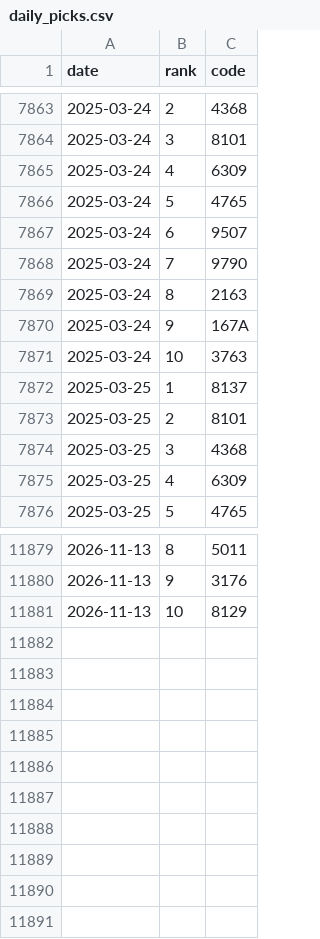
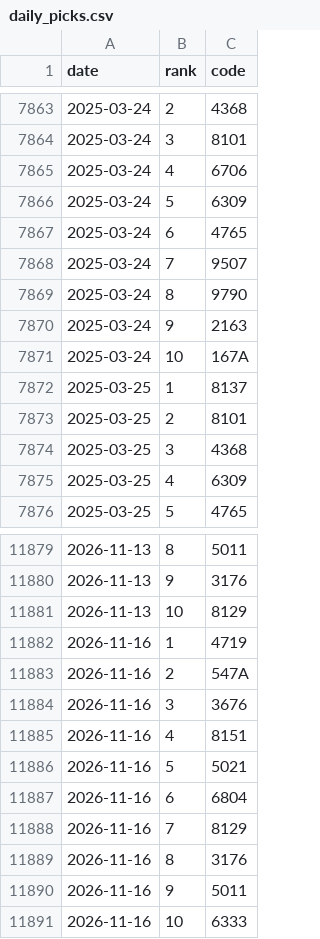
Before and after one commit to hiroto-k0306/kabu-b2, a CSV file: data/processed/b3l/daily_picks.csv, drawn as a sheet; only a part is shown, gaps mark what is left out; the diff covers the shown part only.

```diff
--- a/data/processed/b3l/daily_picks.csv
+++ b/data/processed/b3l/daily_picks.csv
@@ -7864,9 +7864,9 @@
 "2025-03-24","3","8101"
-"2025-03-24","4","6309"
-"2025-03-24","5","4765"
-"2025-03-24","6","9507"
-"2025-03-24","7","9790"
-"2025-03-24","8","2163"
-"2025-03-24","9","167A"
-"2025-03-24","10","3763"
+"2025-03-24","4","6706"
+"2025-03-24","5","6309"
+"2025-03-24","6","4765"
+"2025-03-24","7","9507"
+"2025-03-24","8","9790"
+"2025-03-24","9","2163"
+"2025-03-24","10","167A"
 "2025-03-25","1","8137"
@@ -11881 +11881,11 @@
 "2026-11-13","10","8129"
+"2026-11-16","1","4719"
+"2026-11-16","2","547A"
+"2026-11-16","3","3676"
+"2026-11-16","4","8151"
+"2026-11-16","5","5021"
+"2026-11-16","6","6804"
+"2026-11-16","7","8129"
+"2026-11-16","8","3176"
+"2026-11-16","9","5011"
+"2026-11-16","10","6333"
```
Also changed, not shown: 18 edited cells elsewhere in this file, data/processed/b3/daily_picks.csv, data/processed/combo/b3_b3l_m0.csv, 37 other files.
